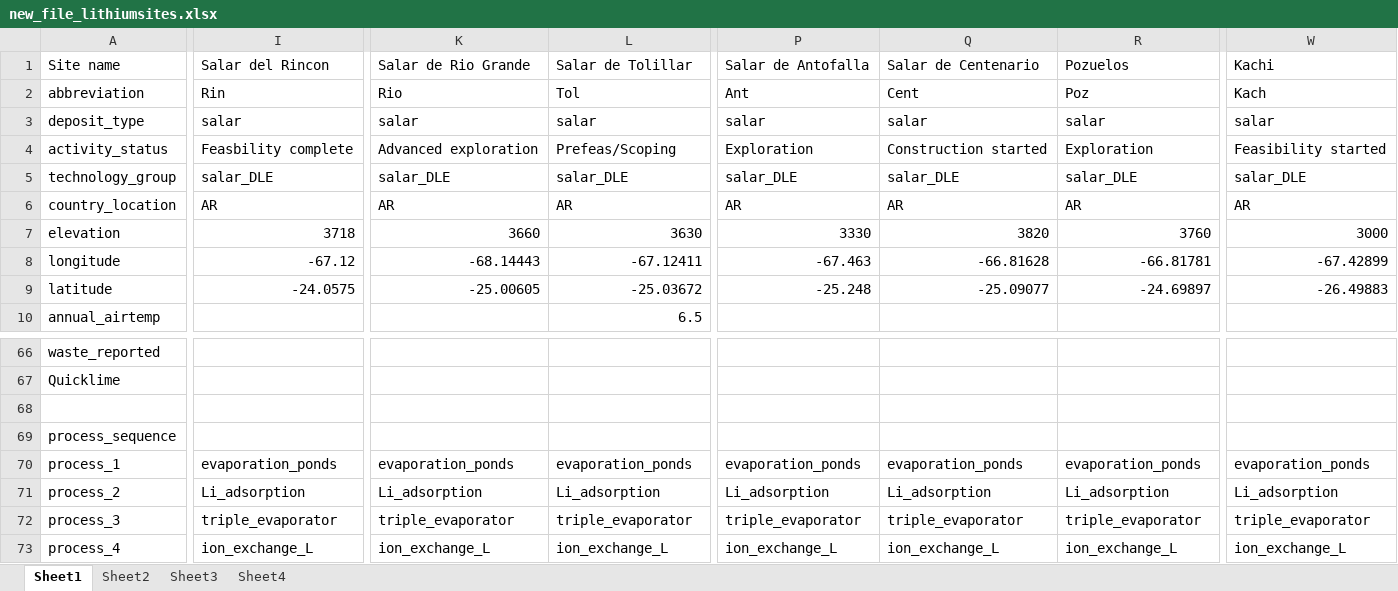
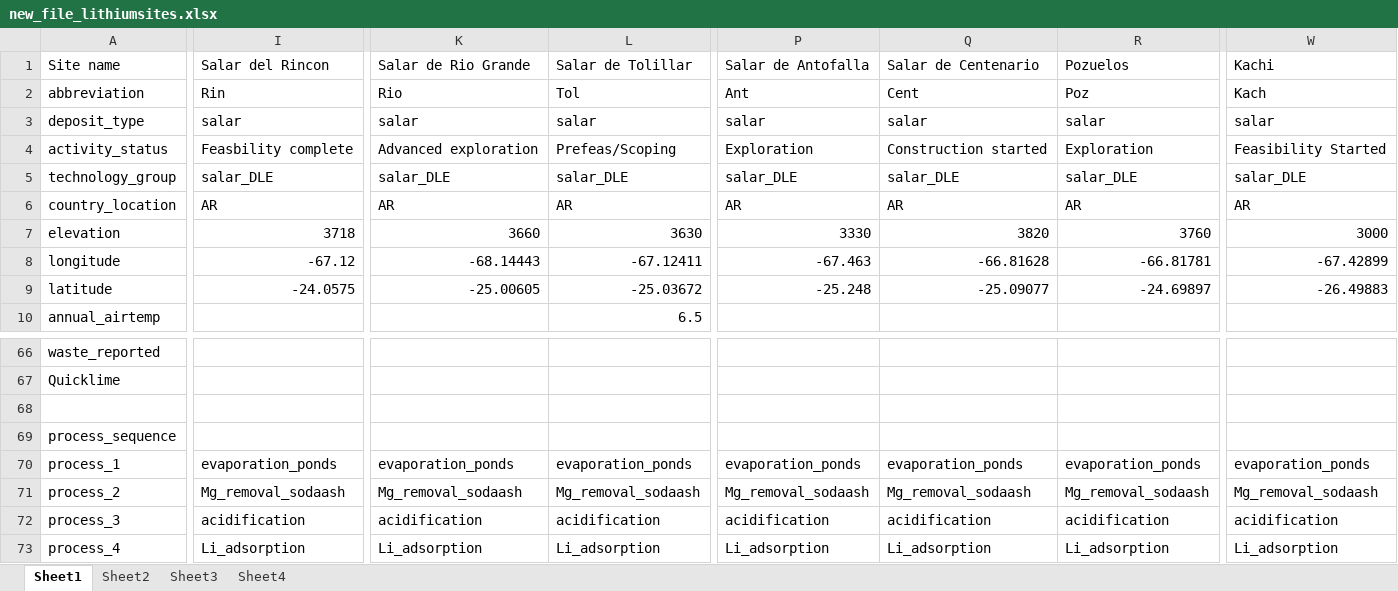
Before and after one commit to ecological-systems-design/LiBrineLCAModel, an Excel workbook: data/new_file_lithiumsites.xlsx, sheet Sheet1, drawn as a sheet; only a part is shown, gaps mark what is left out; values as stored, in another font and other column widths than the file's, no cell formats; the diff covers the shown part only; the diff names each change by its address in the sheet, - before the commit and + after, or states it on an @@ line.

Commit message:
Output tables & class ResourceCalculator

```diff
--- a/data/new_file_lithiumsites.xlsx (sheet Sheet1)
+++ b/data/new_file_lithiumsites.xlsx (sheet Sheet1)
-W4 (Kachi): Feasibility started
+W4 (Kachi): Feasibility Started
-I71 (Salar del Rincon): Li_adsorption
+I71 (Salar del Rincon): Mg_removal_sodaash
-K71 (Salar de Rio Grande): Li_adsorption
+K71 (Salar de Rio Grande): Mg_removal_sodaash
-L71 (Salar de Tolillar): Li_adsorption
+L71 (Salar de Tolillar): Mg_removal_sodaash
-P71 (Salar de Antofalla): Li_adsorption
+P71 (Salar de Antofalla): Mg_removal_sodaash
-Q71 (Salar de Centenario): Li_adsorption
+Q71 (Salar de Centenario): Mg_removal_sodaash
-R71 (Pozuelos): Li_adsorption
+R71 (Pozuelos): Mg_removal_sodaash
-W71 (Kachi): Li_adsorption
+W71 (Kachi): Mg_removal_sodaash
-I72 (Salar del Rincon): triple_evaporator
+I72 (Salar del Rincon): acidification
-K72 (Salar de Rio Grande): triple_evaporator
+K72 (Salar de Rio Grande): acidification
-L72 (Salar de Tolillar): triple_evaporator
+L72 (Salar de Tolillar): acidification
-P72 (Salar de Antofalla): triple_evaporator
+P72 (Salar de Antofalla): acidification
-Q72 (Salar de Centenario): triple_evaporator
+Q72 (Salar de Centenario): acidification
-R72 (Pozuelos): triple_evaporator
+R72 (Pozuelos): acidification
-W72 (Kachi): triple_evaporator
+W72 (Kachi): acidification
-I73 (Salar del Rincon): ion_exchange_L
+I73 (Salar del Rincon): Li_adsorption
-K73 (Salar de Rio Grande): ion_exchange_L
+K73 (Salar de Rio Grande): Li_adsorption
-L73 (Salar de Tolillar): ion_exchange_L
+L73 (Salar de Tolillar): Li_adsorption
-P73 (Salar de Antofalla): ion_exchange_L
+P73 (Salar de Antofalla): Li_adsorption
-Q73 (Salar de Centenario): ion_exchange_L
+Q73 (Salar de Centenario): Li_adsorption
-R73 (Pozuelos): ion_exchange_L
+R73 (Pozuelos): Li_adsorption
-W73 (Kachi): ion_exchange_L
+W73 (Kachi): Li_adsorption
```
Also changed, not shown: 154 edited cells elsewhere in this sheet, sheet Sheet4, sheet Sheet2, cell formats, charts or pictures, 18 other files.
